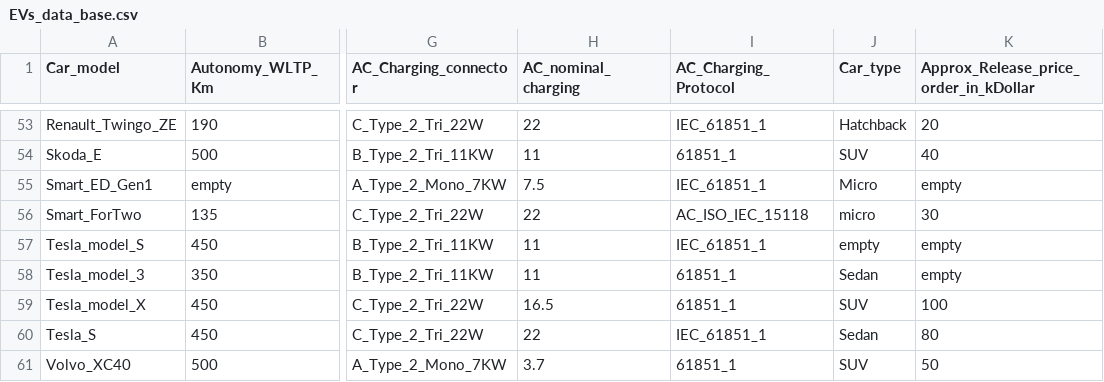
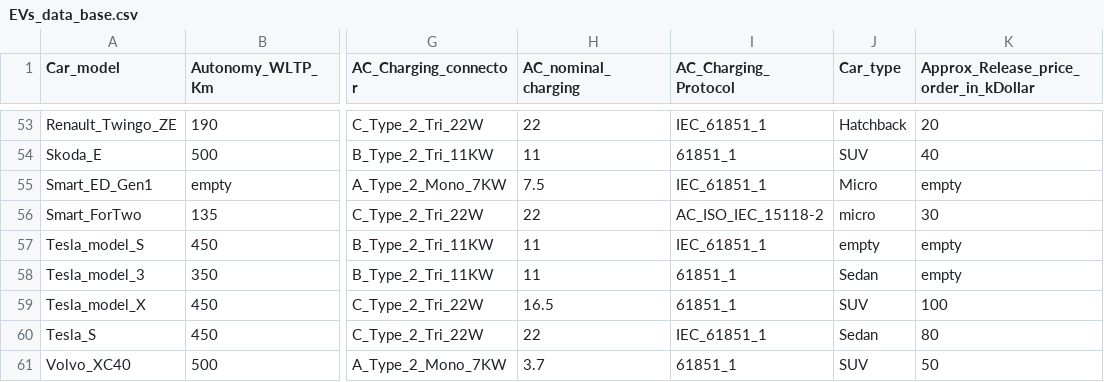
Before and after one commit to OSkrk/Electric-vehicles-EV-Database, a CSV file: EVs_data_base.csv, drawn as a sheet; only a part is shown, gaps mark what is left out; the diff names each change by its address in the sheet, - before the commit and + after, or states it on an @@ line.

Commit message:
Update EVs_data_base.csv

```diff
--- a/EVs_data_base.csv
+++ b/EVs_data_base.csv
-I56 (AC_Charging_Protocol): AC_ISO_IEC_15118
+I56 (AC_Charging_Protocol): AC_ISO_IEC_15118-2
```
